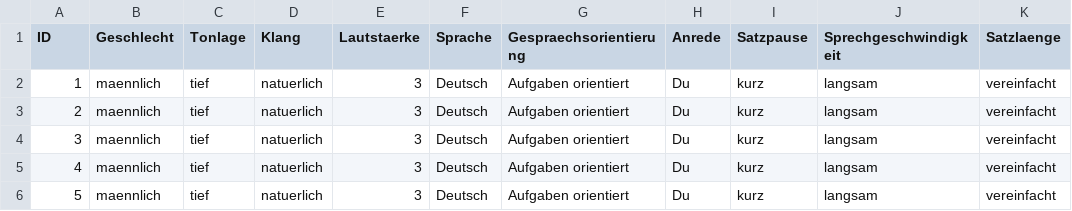
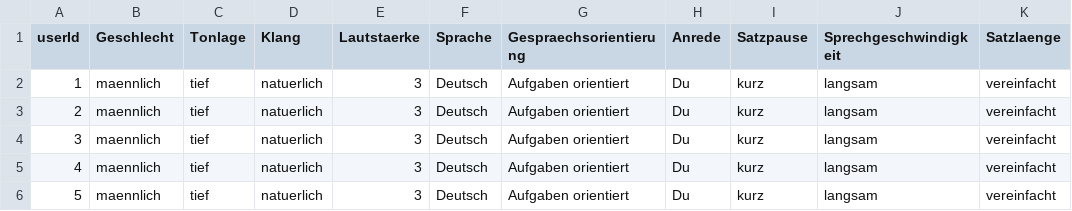
Before and after one commit to EmelieRadziwill/MCI_Sprachinteraktion, a CSV file: RecSys/Resources/config.csv, drawn as a sheet; only a part is shown; the diff names each change by its address in the sheet, - before the commit and + after, or states it on an @@ line.

Commit message:
added sample dataset

```diff
--- a/RecSys/Resources/config.csv
+++ b/RecSys/Resources/config.csv
-A1: ID
+A1: userId
```
Also changed, not shown: RecSys/Resources/profile.csv, 2 other files.
